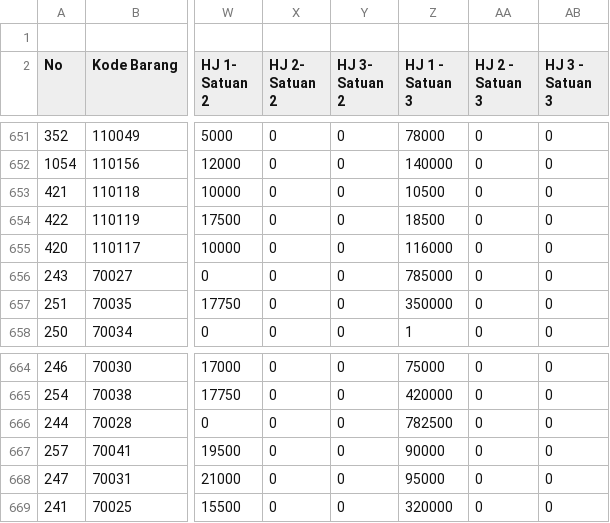
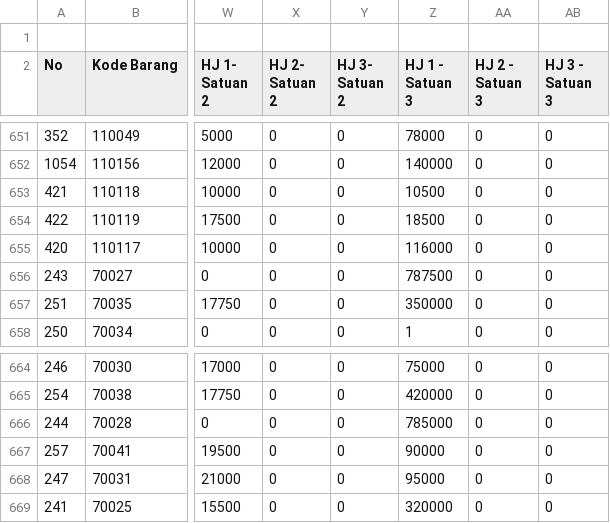
Before and after one commit to rustyping/damai, a CSV file: listDamaiFull.csv, drawn as a sheet; only a part is shown, gaps mark what is left out; the diff names each change by its address in the sheet, - before the commit and + after, or states it on an @@ line.

Commit message:
Update listDamaiFull.csv

```diff
--- a/listDamaiFull.csv
+++ b/listDamaiFull.csv
-Z656 (HJ 1 - Satuan 3): 785000
+Z656 (HJ 1 - Satuan 3): 787500
-Z666 (HJ 1 - Satuan 3): 782500
+Z666 (HJ 1 - Satuan 3): 785000
```
